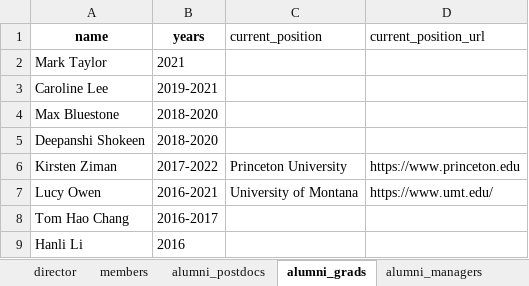
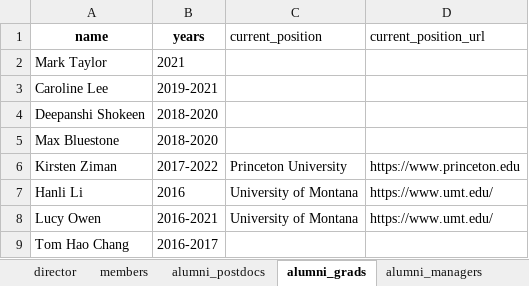
Before and after one commit to ContextLab/contextlab.github.io, an Excel workbook: data/people.xlsx, sheet alumni_grads, drawn as a sheet; values as stored, in another font and other column widths than the file's, no borders; removed rows and columns are numbered as before the commit, all else as after; the diff names each change by its address in the sheet, - before the commit and + after, or states it on an @@ line.

```diff
--- a/data/people.xlsx (sheet alumni_grads)
+++ b/data/people.xlsx (sheet alumni_grads)
@@ row 5 moved to row 4: Deepanshi Shokeen @@
+row 7: Hanli Li | 2016 | University of Montana | https://www.umt.edu/
-row 9: Hanli Li | 2016
```
Also changed, not shown: 13 other files.
